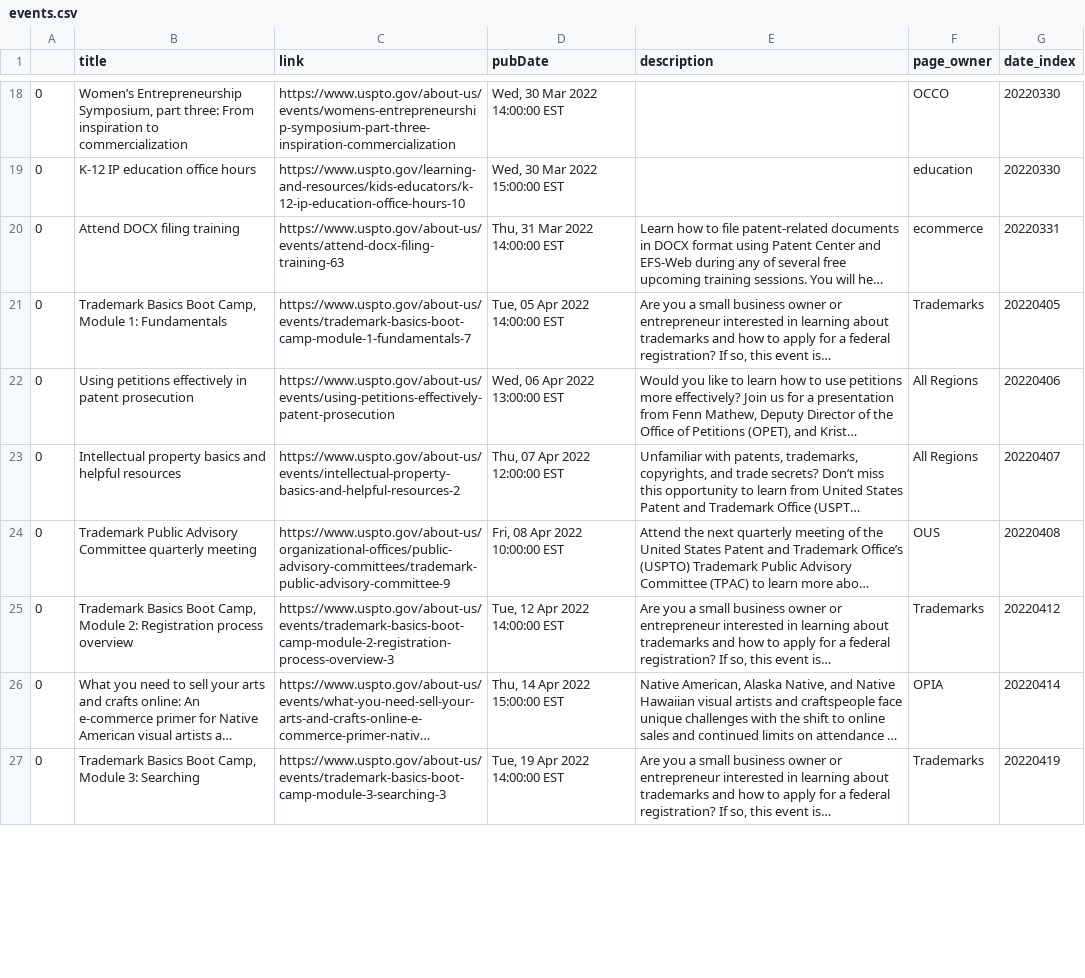
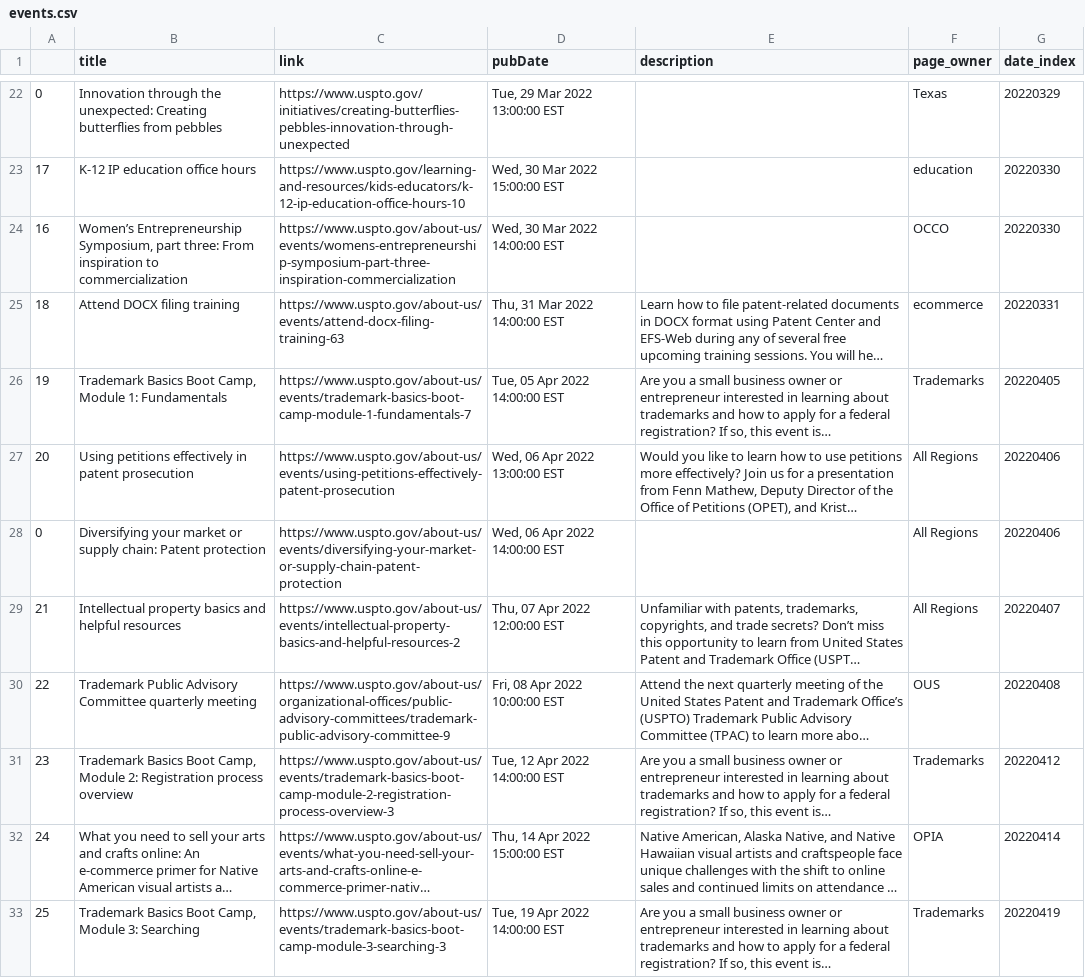
Before and after one commit to kekoziar/ptrc, a CSV file: data/events.csv, drawn as a sheet; only a part is shown, gaps mark what is left out; long unchanged cells end in …; addresses are those after the commit; the diff covers the shown part only; the diff names each change by its address in the sheet, - before the commit and + after, or states it on an @@ line.

```diff
--- a/data/events.csv
+++ b/data/events.csv
-B22 (title): Women’s Entrepreneurship Symposium, part three: From inspiration to commercialization
+B22 (title): Innovation through the unexpected: Creating butterflies from pebbles
-C22 (link): https://www.uspto.gov/about-us/events/womens-entrepreneurship-symposium-part-three-inspiration-commercialization
+C22 (link): https://www.uspto.gov/initiatives/creating-butterflies-pebbles-innovation-through-unexpected
-D22 (pubDate): Wed, 30 Mar 2022 14:00:00 EST
+D22 (pubDate): Tue, 29 Mar 2022 13:00:00 EST
-F22 (page_owner): OCCO
+F22 (page_owner): Texas
-G22 (date_index): 20220330
+G22 (date_index): 20220329
-A23: 0
+A23: 17
+row 24: 16 | Women’s Entrepreneurship Symposium, part three: From inspiration to commercialization | https://www.uspto.gov/about-us/events/womens-entrepreneurship-symposium-part-three-inspiration-commercialization | Wed, 30 Mar 2022 14:00:00 EST |  | OCCO | 20220330
-A25: 0
+A25: 18
-A26: 0
+A26: 19
-A27: 0
+A27: 20
+row 28: 0 | Diversifying your market or supply chain: Patent protection | https://www.uspto.gov/about-us/events/diversifying-your-market-or-supply-chain-patent-protection | Wed, 06 Apr 2022 14:00:00 EST |  | All Regions | 20220406
-A29: 0
+A29: 21
-A30: 0
+A30: 22
-A31: 0
+A31: 23
-A32: 0
+A32: 24
-A33: 0
+A33: 25
```
Also changed, not shown: 10 added rows, 4 removed rows and 55 edited cells elsewhere in this file, 5 other files.
